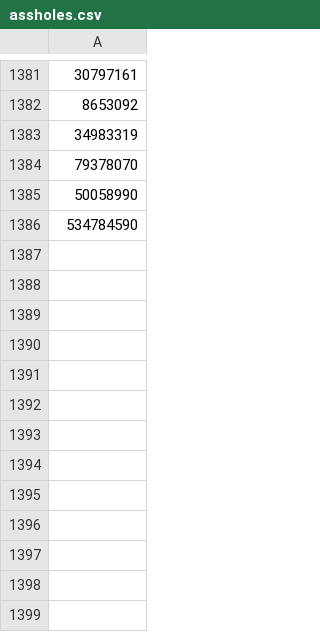
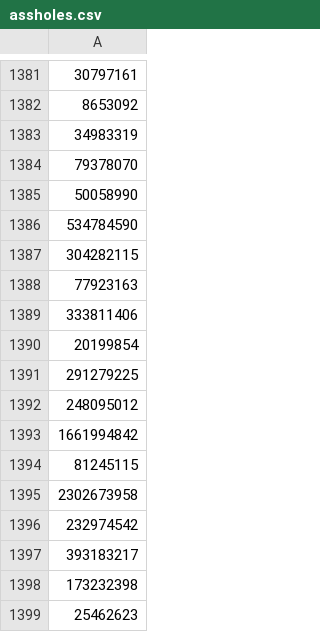
Before and after one commit to ulfaslak/manager, a CSV file: assholes.csv, drawn as a sheet; only a part is shown, gaps mark what is left out.

```diff
--- a/assholes.csv
+++ b/assholes.csv
@@ -1386 +1386,14 @@
 534784590
+304282115
+77923163
+333811406
+20199854
+291279225
+248095012
+1661994842
+81245115
+2302673958
+232974542
+393183217
+173232398
+25462623
```
Also changed, not shown: 26 other files.
